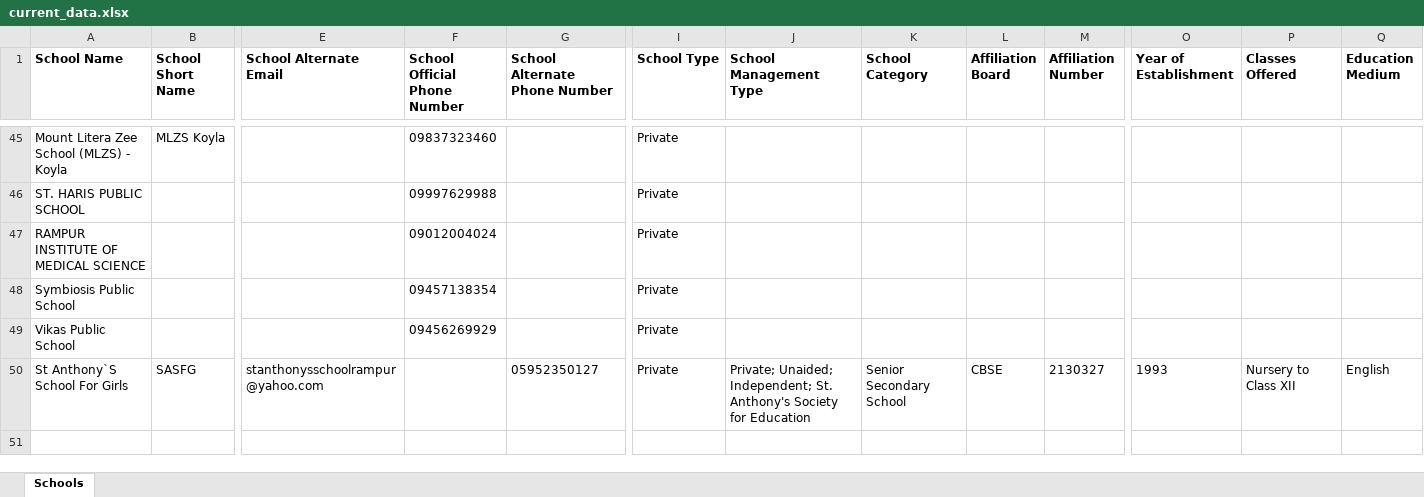
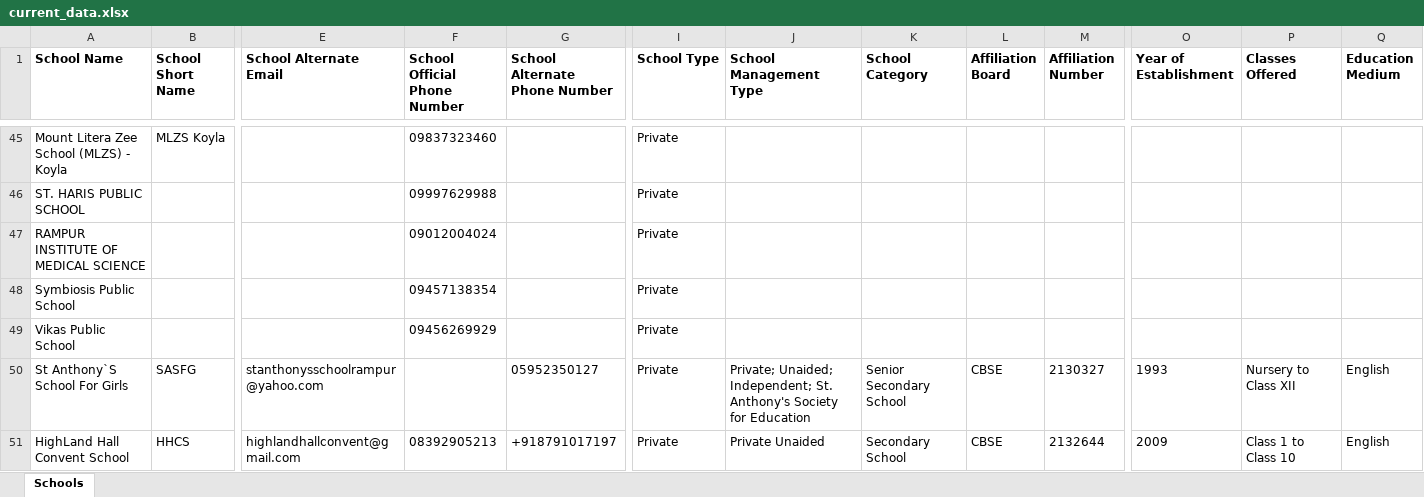
Before and after one commit to anandsagar6/School_Data_Scraper, an Excel workbook: Excel_Data/current_data.xlsx, sheet Schools, drawn as a sheet; only a part is shown, gaps mark what is left out; values as stored, in another font and other column widths than the file's, no borders; rows hold the shown columns only; the diff names each change by its address in the sheet, - before the commit and + after, or states it on an @@ line.

Commit message:
school data: school saved in Saharanpur (rank 10/10)

```diff
--- a/Excel_Data/current_data.xlsx (sheet Schools)
+++ b/Excel_Data/current_data.xlsx (sheet Schools)
+row 51: HighLand Hall Convent School | HHCS | highlandhallconvent@gmail.com | 08392905213 | +918791017197 | Private | Private Unaided | Secondary School | CBSE | 2132644 | 2009 | Class 1 to Class 10 | English
```
Also changed, not shown: Excel_Data/master_data.xlsx, Temp_Data/Uttar_Pradesh_Saharanpur_temporary_schools.xlsx, 1 other file.
